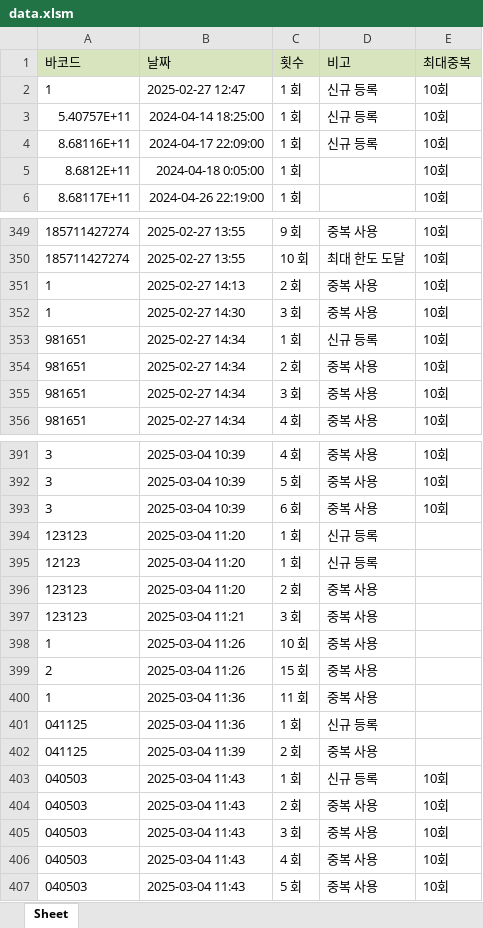
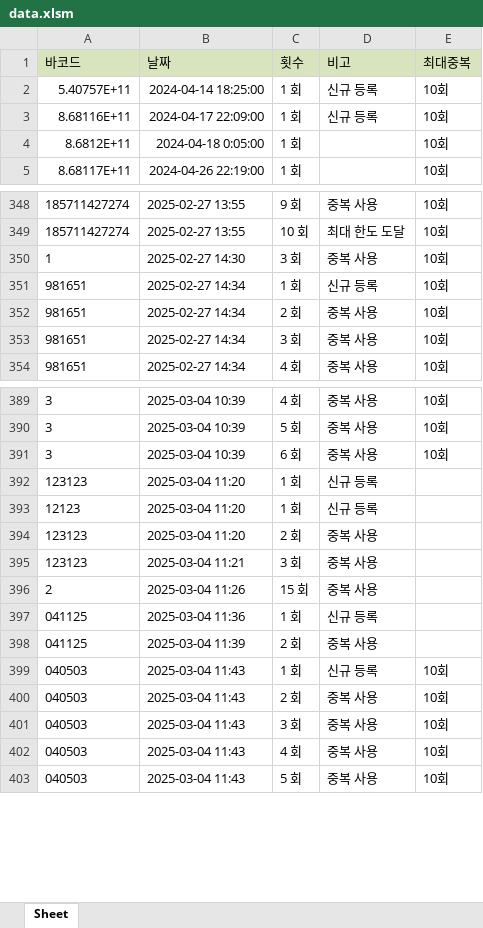
Before and after one commit to anyanswer1125/Serial_Stadion, an Excel workbook: data.xlsm, sheet Sheet, drawn as a sheet; only a part is shown, gaps mark what is left out; values as stored, in another font and other column widths than the file's, no borders; removed rows and columns are numbered as before the commit, all else as after; the diff covers the shown part only; the diff names each change by its address in the sheet, - before the commit and + after, or states it on an @@ line.

```diff
--- a/data.xlsm (sheet Sheet)
+++ b/data.xlsm (sheet Sheet)
-row 2: 1 | 2025-02-27 12:47 | 1 회 | 신규 등록 | 10회
-row 351: 1 | 2025-02-27 14:13 | 2 회 | 중복 사용 | 10회
-row 398: 1 | 2025-03-04 11:26 | 10 회 | 중복 사용
-row 400: 1 | 2025-03-04 11:36 | 11 회 | 중복 사용
```
Also changed, not shown: 38 added rows elsewhere in this sheet, 3 other files.
